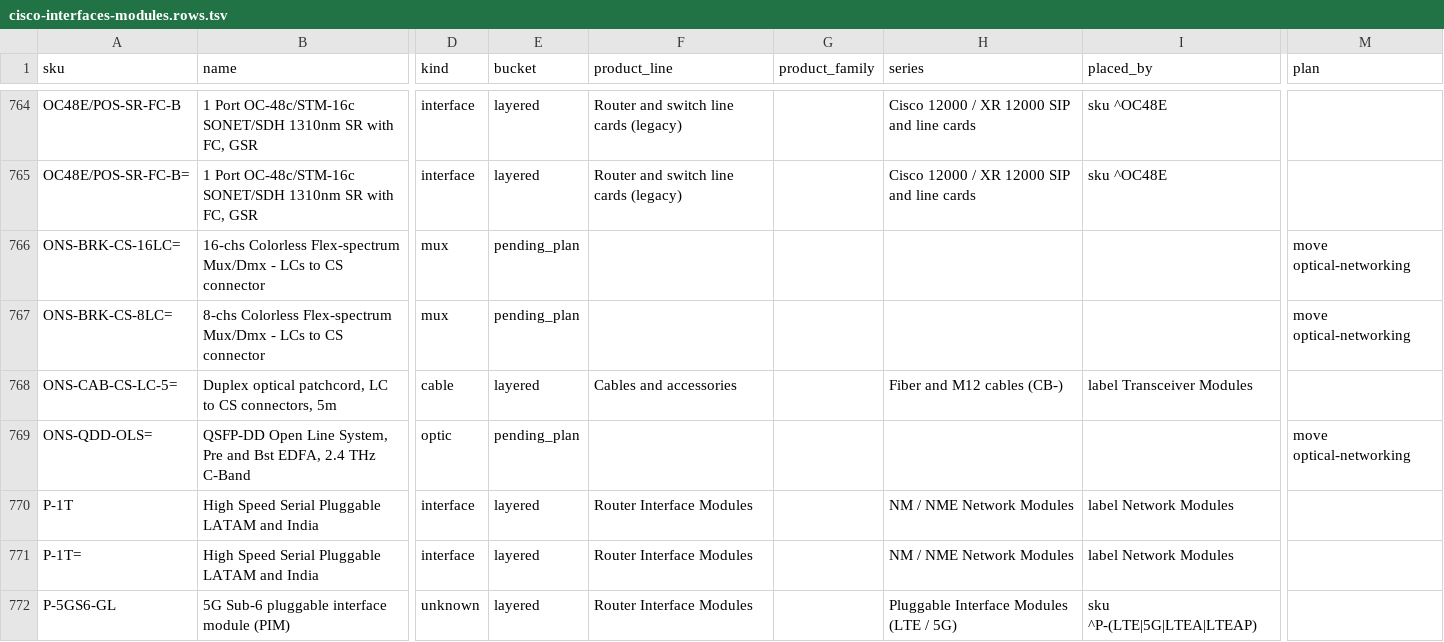
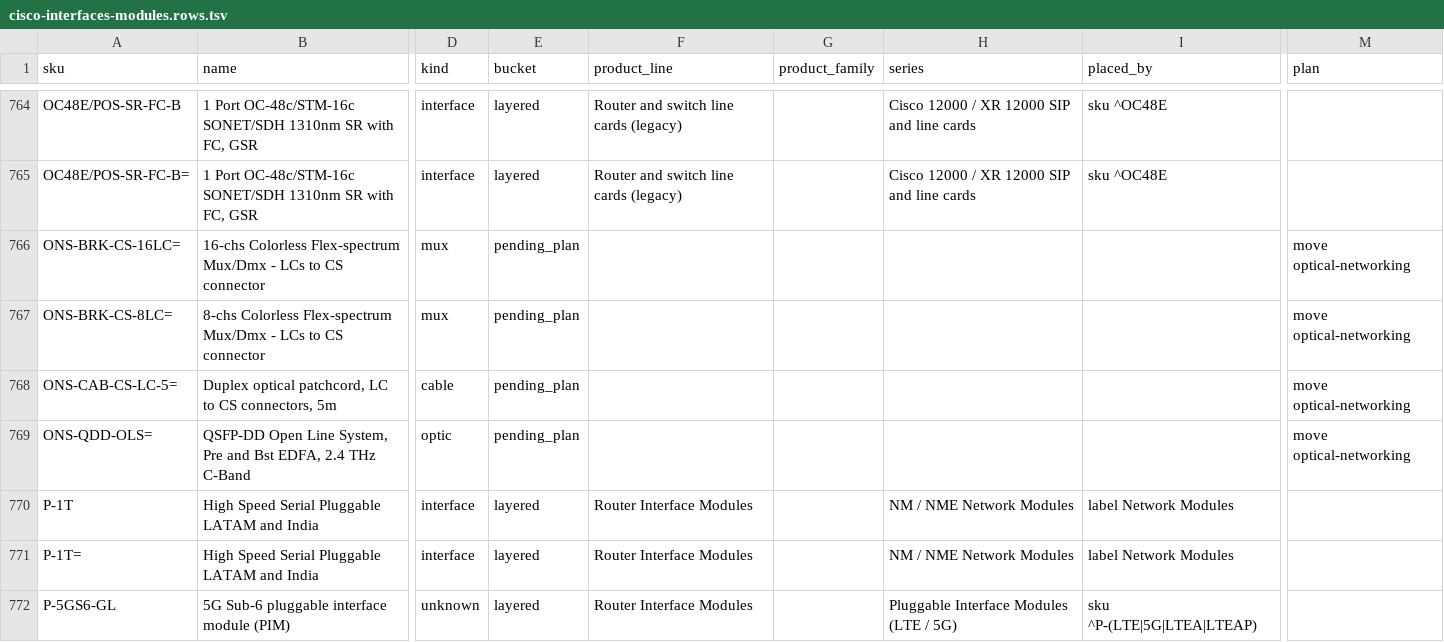
Before and after one commit to martinmarc293-code/netzspec-api, a TSV file: data/layers/cisco-interfaces-modules.rows.tsv, drawn as a sheet; only a part is shown, gaps mark what is left out; the diff names each change by its address in the sheet, - before the commit and + after, or states it on an @@ line.

```diff
--- a/data/layers/cisco-interfaces-modules.rows.tsv
+++ b/data/layers/cisco-interfaces-modules.rows.tsv
-E768 (bucket): layered
+E768 (bucket): pending_plan
-F768 (product_line): Cables and accessories
+F768 (product_line): (empty)
-H768 (series): Fiber and M12 cables (CB-)
+H768 (series): (empty)
-I768 (placed_by): label Transceiver Modules
+I768 (placed_by): (empty)
-M768 (plan): (empty)
+M768 (plan): move optical-networking
```
Also changed, not shown: data/layers/cisco-optical-networking.rows.tsv, 11 other files.
